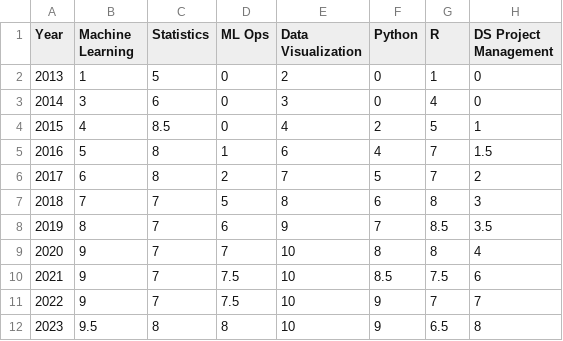
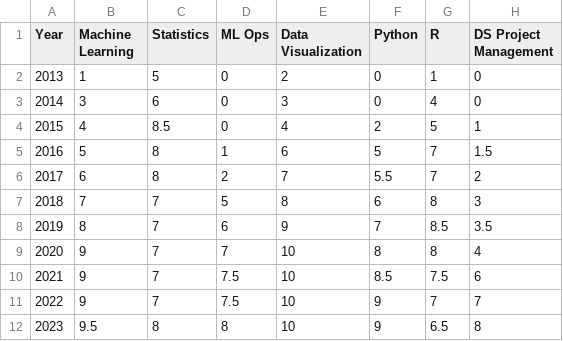
Before and after one commit to SloughJE/Resume, a CSV file: assets/skills.csv, drawn as a sheet.

Commit message:
skills update

```diff
--- a/assets/skills.csv
+++ b/assets/skills.csv
@@ -4,4 +4,4 @@ Year,Machine Learning,Statistics,ML Ops,Data Visualization,Python,R, DS Project
 2015,4,8.5,0,4,2,5,1
-2016,5,8,1,6,4,7,1.5
-2017,6,8,2,7,5,7,2
+2016,5,8,1,6,5,7,1.5
+2017,6,8,2,7,5.5,7,2
 2018,7,7,5,8,6,8,3
```
